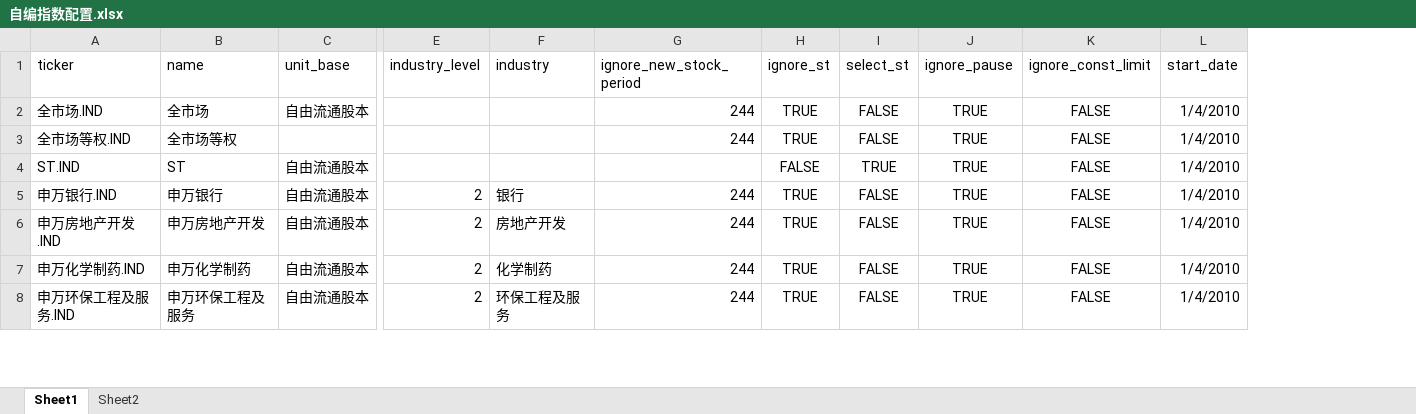
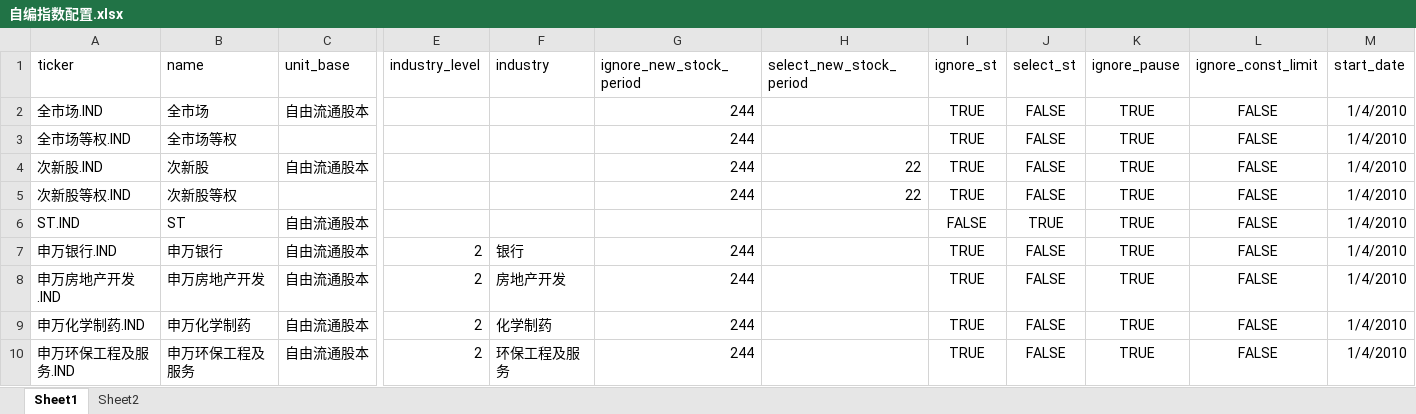
Before and after one commit to jicewarwick/AShareData, an Excel workbook: AShareData/data/自编指数配置.xlsx, sheet Sheet1, drawn as a sheet; only a part is shown, gaps mark what is left out; values as stored, in another font and other column widths than the file's, no borders; addresses are those after the commit; rows hold the shown columns only; the diff names each change by its address in the sheet, - before the commit and + after, or states it on an @@ line.

```diff
--- a/AShareData/data/自编指数配置.xlsx (sheet Sheet1)
+++ b/AShareData/data/自编指数配置.xlsx (sheet Sheet1)
+column H (select_new_stock_period), empty
+row 4: 次新股.IND | 次新股 | 自由流通股本 |  |  | 244 | 22 | TRUE | FALSE | TRUE | FALSE | 1/4/2010
+row 5: 次新股等权.IND | 次新股等权 |  |  |  | 244 | 22 | TRUE | FALSE | TRUE | FALSE | 1/4/2010
```
Also changed, not shown: formulas that keep their value, 1 other file.
